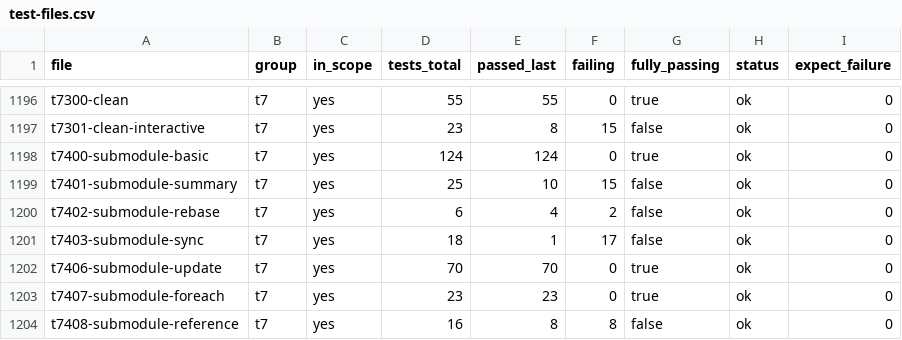
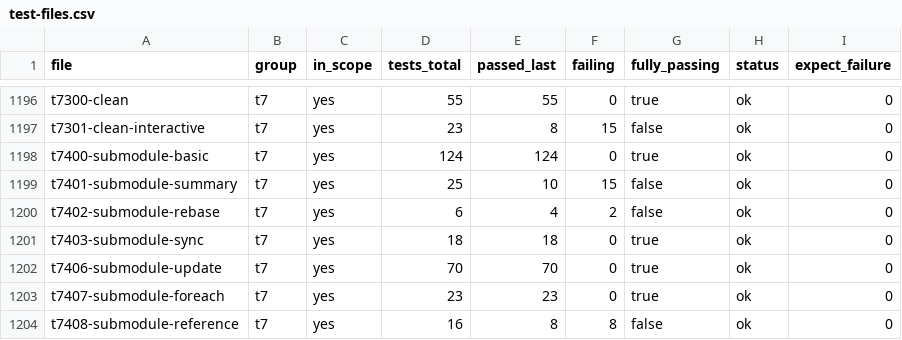
Before and after one commit to yonasBSD/grit, a CSV file: data/test-files.csv, drawn as a sheet; only a part is shown, gaps mark what is left out.

Commit message:
test: refresh passing t7403 submodule sync

```diff
--- a/data/test-files.csv
+++ b/data/test-files.csv
@@ -1200,3 +1200,3 @@ t7401-submodule-summary	t7	yes	25	10	15	false	ok	0
 t7402-submodule-rebase	t7	yes	6	4	2	false	ok	0
-t7403-submodule-sync	t7	yes	18	1	17	false	ok	0
+t7403-submodule-sync	t7	yes	18	18	0	true	ok	0
 t7406-submodule-update	t7	yes	70	70	0	true	ok	0
```
Also changed, not shown: 8 other files.
